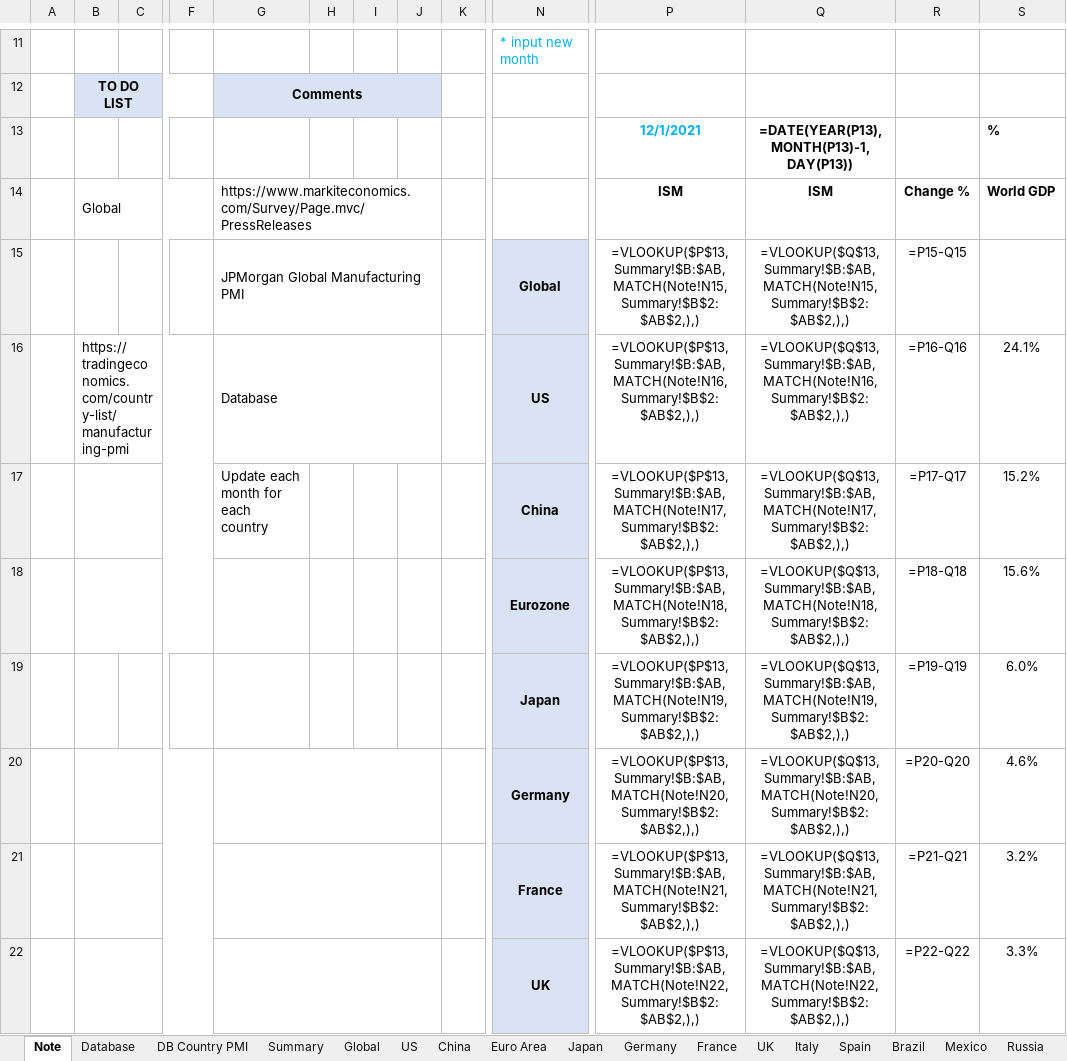
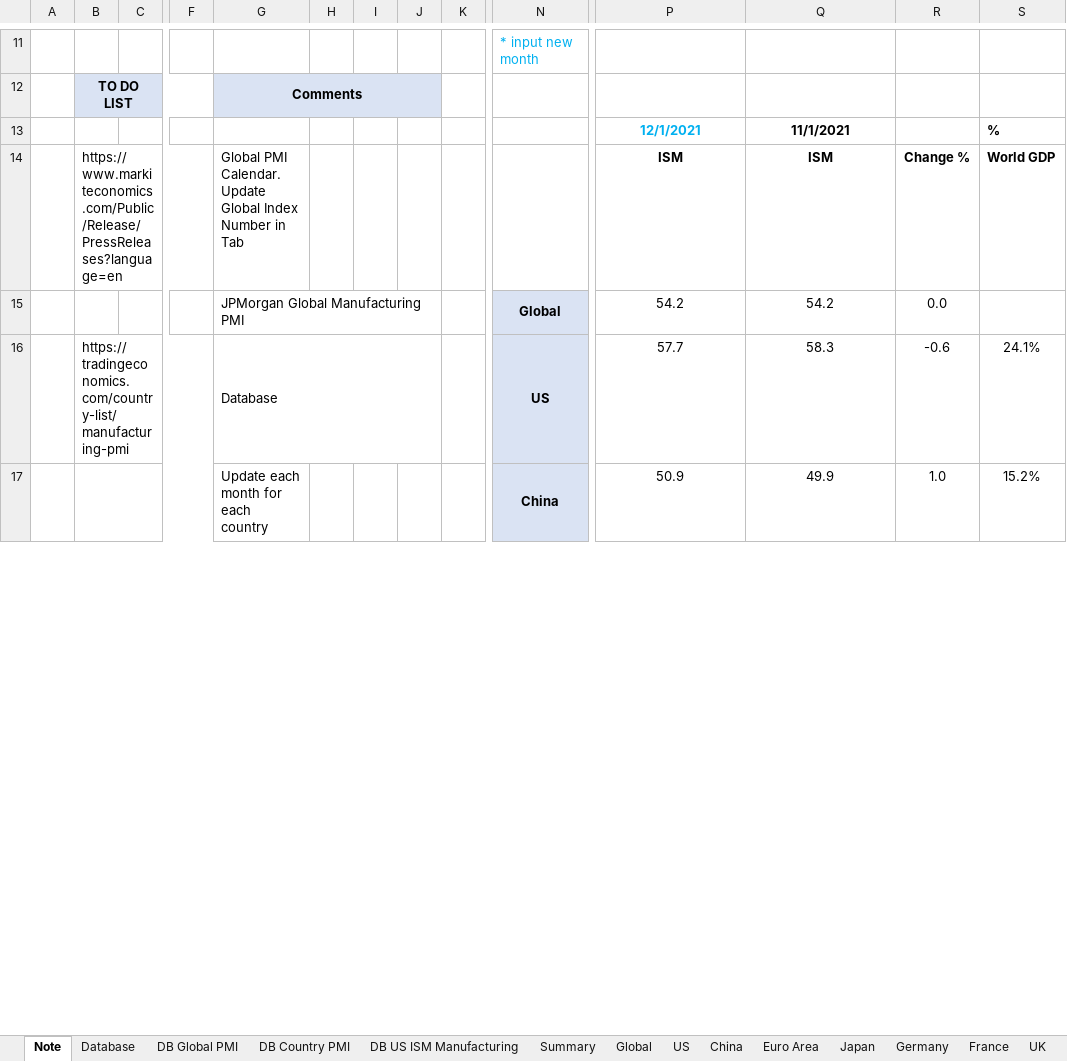
Before and after one commit to markjm5/portfoliomanagement, an Excel workbook: trading_excel_files/03_Leading_Indicators/018_Leading_Indicator_PMI_Manufacturing_World.xlsm, sheet Note, drawn as a sheet; only a part is shown, gaps mark what is left out; values as stored, in another font and other column widths than the file's, no borders; formulas without a stored value are shown as written; conditional formats not drawn; removed rows and columns are numbered as before the commit, all else as after; rows hold the shown columns only; the diff covers the shown part only; the diff names each change by its address in the sheet, - before the commit and + after, or states it on an @@ line.

Commit message:
018 py file added ACWI index

```diff
--- a/trading_excel_files/03_Leading_Indicators/018_Leading_Indicator_PMI_Manufacturing_World.xlsm (sheet Note)
+++ b/trading_excel_files/03_Leading_Indicators/018_Leading_Indicator_PMI_Manufacturing_World.xlsm (sheet Note)
+sheet tab: DB Global PMI
+sheet tab: DB US ISM Manufacturing
-Q13: =DATE(YEAR(P13),MONTH(P13)-1,DAY(P13))
+Q13: 11/1/2021
-B14: Global
+B14: https://www.markiteconomics.com/Public/Release/PressReleases?language=en
-G14: https://www.markiteconomics.com/Survey/Page.mvc/PressReleases
+G14: Global PMI Calendar. Update Global Index Number in Tab
-G14:J14 merged
-row 15:  |  |  |  | JPMorgan Global Manufacturing PMI |  |  |  |  | Global | =VLOOKUP($P$13,Summary!$B:$AB,MATCH(Note!N15,Summary!$B$2:$AB$2,),) | =VLOOKUP($Q$13,Summary!$B:$AB,MATCH(Note!N15,Summary!$B$2:$AB$2,),) | =P15-Q15
+row 15:  |  |  |  | JPMorgan Global Manufacturing PMI |  |  |  |  | Global | 54.2 | 54.2 | 0.0
-P16: =VLOOKUP($P$13,Summary!$B:$AB,MATCH(Note!N16,Summary!$B$2:$AB$2,),)
+P16: 57.7
-Q16: =VLOOKUP($Q$13,Summary!$B:$AB,MATCH(Note!N16,Summary!$B$2:$AB$2,),)
+Q16: 58.3
-R16: =P16-Q16
+R16: -0.6
-P17: =VLOOKUP($P$13,Summary!$B:$AB,MATCH(Note!N17,Summary!$B$2:$AB$2,),)
+P17: 50.9
-Q17: =VLOOKUP($Q$13,Summary!$B:$AB,MATCH(Note!N17,Summary!$B$2:$AB$2,),)
+Q17: 49.9
-R17: =P17-Q17
+R17: 1.0
-row 18:  |  |  |  |  |  |  |  |  | Eurozone | =VLOOKUP($P$13,Summary!$B:$AB,MATCH(Note!N18,Summary!$B$2:$AB$2,),) | =VLOOKUP($Q$13,Summary!$B:$AB,MATCH(Note!N18,Summary!$B$2:$AB$2,),) | =P18-Q18 | 15.6%
-row 19:  |  |  |  |  |  |  |  |  | Japan | =VLOOKUP($P$13,Summary!$B:$AB,MATCH(Note!N19,Summary!$B$2:$AB$2,),) | =VLOOKUP($Q$13,Summary!$B:$AB,MATCH(Note!N19,Summary!$B$2:$AB$2,),) | =P19-Q19 | 6.0%
-row 20:  |  |  |  |  |  |  |  |  | Germany | =VLOOKUP($P$13,Summary!$B:$AB,MATCH(Note!N20,Summary!$B$2:$AB$2,),) | =VLOOKUP($Q$13,Summary!$B:$AB,MATCH(Note!N20,Summary!$B$2:$AB$2,),) | =P20-Q20 | 4.6%
-row 21:  |  |  |  |  |  |  |  |  | France | =VLOOKUP($P$13,Summary!$B:$AB,MATCH(Note!N21,Summary!$B$2:$AB$2,),) | =VLOOKUP($Q$13,Summary!$B:$AB,MATCH(Note!N21,Summary!$B$2:$AB$2,),) | =P21-Q21 | 3.2%
-row 22:  |  |  |  |  |  |  |  |  | UK | =VLOOKUP($P$13,Summary!$B:$AB,MATCH(Note!N22,Summary!$B$2:$AB$2,),) | =VLOOKUP($Q$13,Summary!$B:$AB,MATCH(Note!N22,Summary!$B$2:$AB$2,),) | =P22-Q22 | 3.3%
```
Also changed, not shown: 22 added rows and 17 removed rows elsewhere in this sheet, sheet Summary, sheet UK, sheet Euro Area, sheet China, sheet Global, sheet Denmark, 27 more sheets, hidden cells, charts or pictures, 2 other files.
